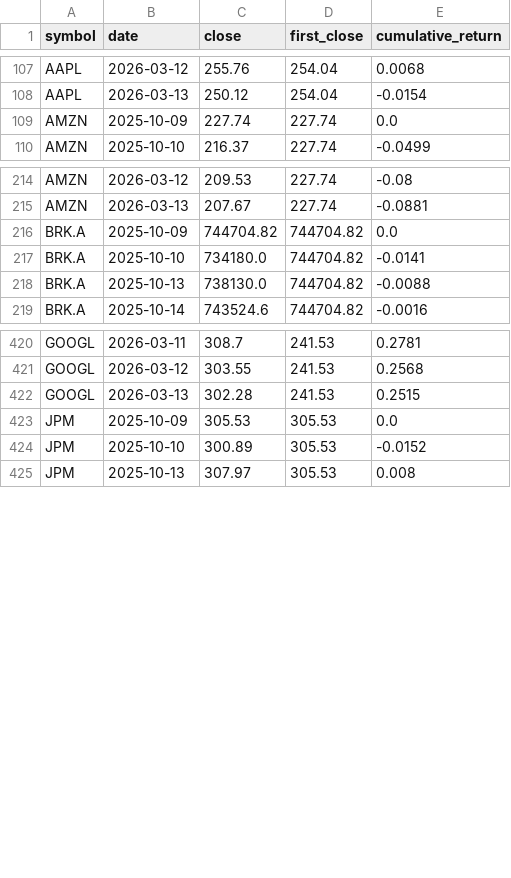
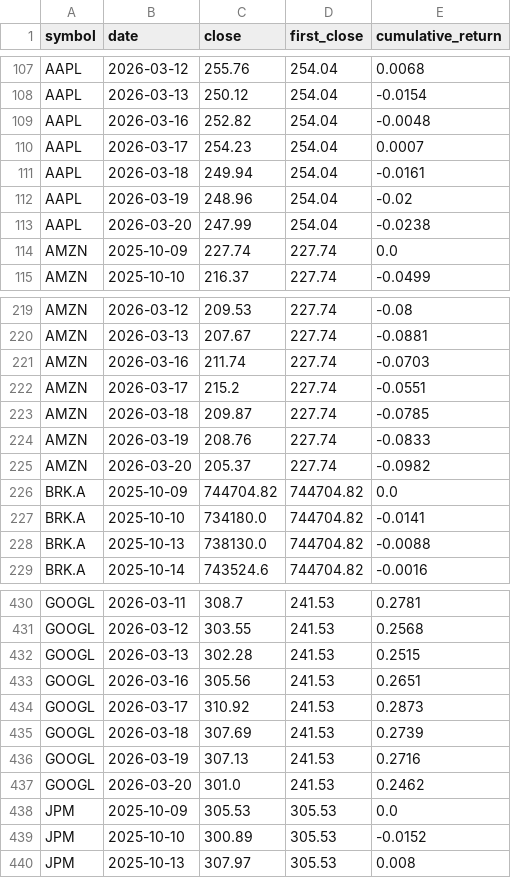
Before and after one commit to gamegtboyz/finance_data_platform, a CSV file: data/analytics/cumulative_return.csv, drawn as a sheet; only a part is shown, gaps mark what is left out; the diff covers the shown part only.

```diff
--- a/data/analytics/cumulative_return.csv
+++ b/data/analytics/cumulative_return.csv
@@ -108,2 +108,7 @@ AAPL,2026-03-12,255.76,254.04,0.0068
 AAPL,2026-03-13,250.12,254.04,-0.0154
+AAPL,2026-03-16,252.82,254.04,-0.0048
+AAPL,2026-03-17,254.23,254.04,0.0007
+AAPL,2026-03-18,249.94,254.04,-0.0161
+AAPL,2026-03-19,248.96,254.04,-0.02
+AAPL,2026-03-20,247.99,254.04,-0.0238
 AMZN,2025-10-09,227.74,227.74,0.0
@@ -215,2 +220,7 @@ AMZN,2026-03-12,209.53,227.74,-0.08
 AMZN,2026-03-13,207.67,227.74,-0.0881
+AMZN,2026-03-16,211.74,227.74,-0.0703
+AMZN,2026-03-17,215.2,227.74,-0.0551
+AMZN,2026-03-18,209.87,227.74,-0.0785
+AMZN,2026-03-19,208.76,227.74,-0.0833
+AMZN,2026-03-20,205.37,227.74,-0.0982
 BRK.A,2025-10-09,744704.82,744704.82,0.0
@@ -422,2 +432,7 @@ GOOGL,2026-03-12,303.55,241.53,0.2568
 GOOGL,2026-03-13,302.28,241.53,0.2515
+GOOGL,2026-03-16,305.56,241.53,0.2651
+GOOGL,2026-03-17,310.92,241.53,0.2873
+GOOGL,2026-03-18,307.69,241.53,0.2739
+GOOGL,2026-03-19,307.13,241.53,0.2716
+GOOGL,2026-03-20,301.0,241.53,0.2462
 JPM,2025-10-09,305.53,305.53,0.0
```
Also changed, not shown: 10 added rows elsewhere in this file, data/analytics/daily_returns.csv, data/analytics/sma.csv, 1 other file.
